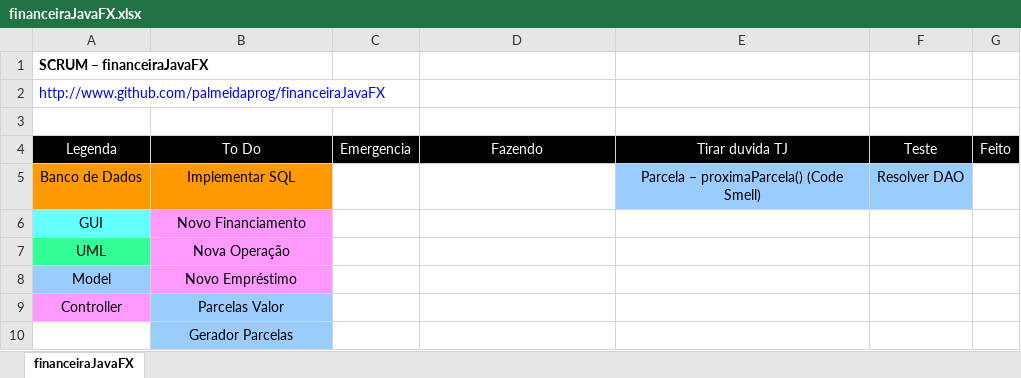
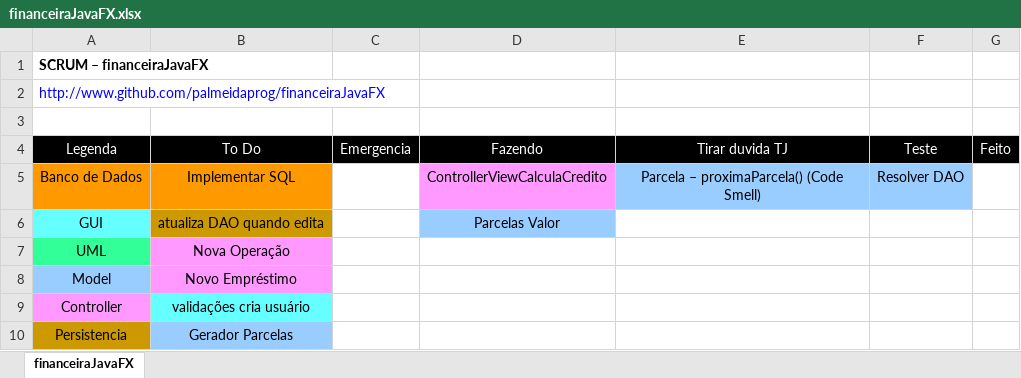
Before and after one commit to palmeidaprog/financeiraJavaFX, an Excel workbook: scrum/financeiraJavaFX.xlsx, sheet financeiraJavaFX, drawn as a sheet; values as stored, in another font and other column widths than the file's, no borders; the diff names each change by its address in the sheet, - before the commit and + after, or states it on an @@ line.

```diff
--- a/scrum/financeiraJavaFX.xlsx (sheet financeiraJavaFX)
+++ b/scrum/financeiraJavaFX.xlsx (sheet financeiraJavaFX)
-D5: (empty)
+D5: ControllerViewCalculaCredito
-D5 fill: none
+D5 fill: #FF99FF
-B6: Novo Financiamento
+B6: atualiza DAO quando edita
-B6 fill: #FF99FF
+B6 fill: #CC9900
-D6: (empty)
+D6: Parcelas Valor
-D6 fill: none
+D6 fill: #99CCFF
-B9: Parcelas Valor
+B9: validações cria usuário
-B9 fill: #99CCFF
+B9 fill: #66FFFF
-A10: (empty)
+A10: Persistencia
-A10 fill: none
+A10 fill: #CC9900
```
Also changed, not shown: 7 other files.
